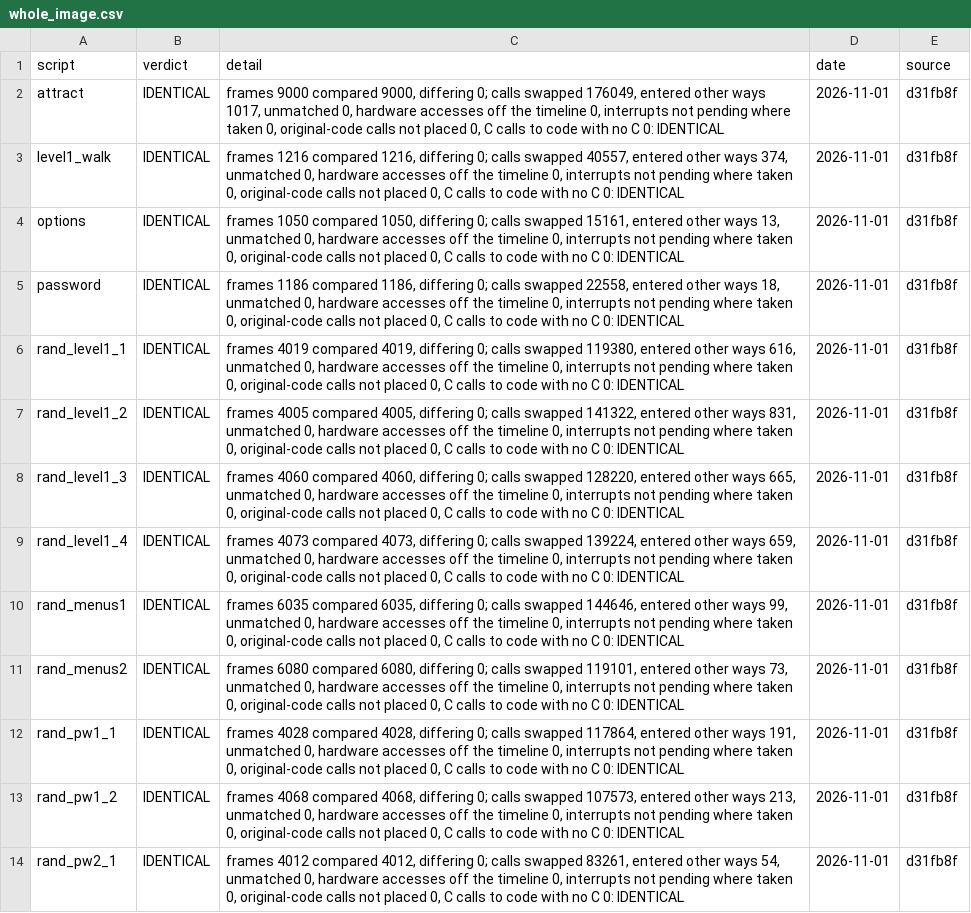
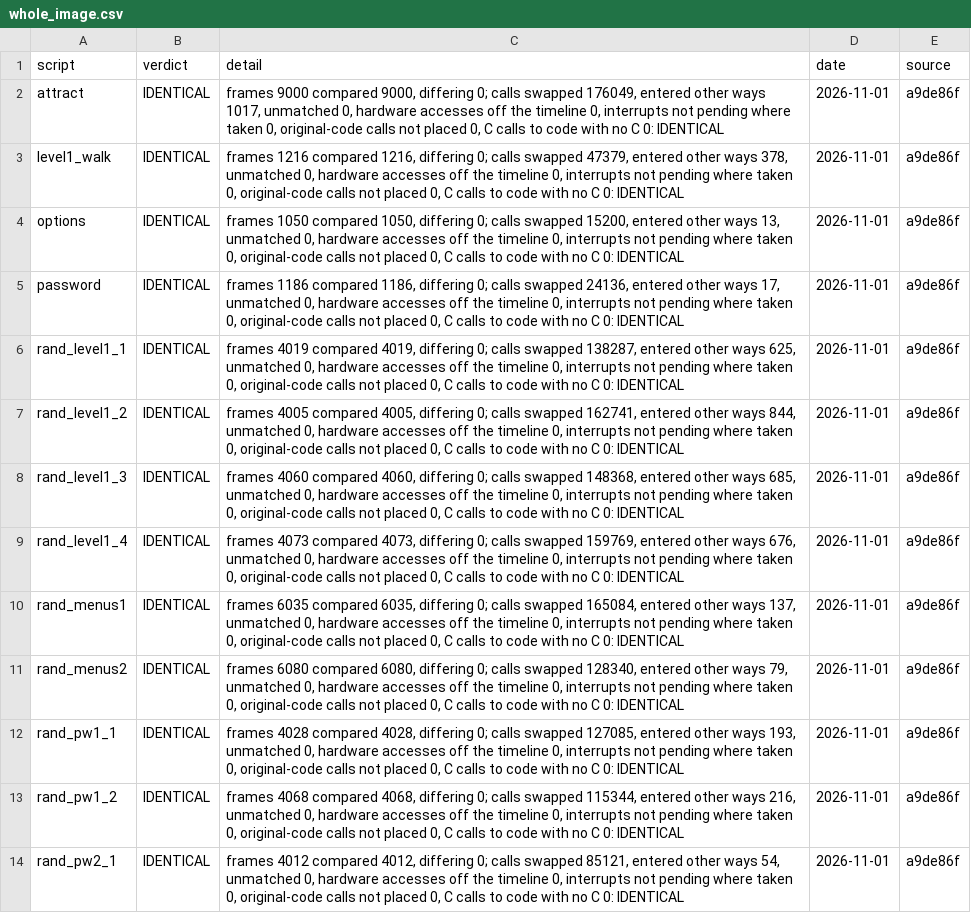
Before and after one commit to jeff-strutb/aladdinsvhc, a CSV file: config/aladdin/whole_image.csv, drawn as a sheet; only a part is shown; the diff covers the shown part only; the diff names each change by its address in the sheet, - before the commit and + after, or states it on an @@ line.

```diff
--- a/config/aladdin/whole_image.csv
+++ b/config/aladdin/whole_image.csv
-E2:E14 (source): d31fb8f
+E2:E14 (source): a9de86f
-C3 (detail): …calls swapped 40557, entered other ways 374, unmatched 0,…
+C3 (detail): …calls swapped 47379, entered other ways 378, unmatched 0,…
-C4 (detail): …calls swapped 15161, entered other…
+C4 (detail): …calls swapped 15200, entered other…
-C5 (detail): …calls swapped 22558, entered other ways 18, unmatched 0,…
+C5 (detail): …calls swapped 24136, entered other ways 17, unmatched 0,…
-C6 (detail): …calls swapped 119380, entered other ways 616, unmatched 0,…
+C6 (detail): …calls swapped 138287, entered other ways 625, unmatched 0,…
-C7 (detail): …calls swapped 141322, entered other ways 831, unmatched 0,…
+C7 (detail): …calls swapped 162741, entered other ways 844, unmatched 0,…
-C8 (detail): …calls swapped 128220, entered other ways 665, unmatched 0,…
+C8 (detail): …calls swapped 148368, entered other ways 685, unmatched 0,…
-C9 (detail): …calls swapped 139224, entered other ways 659, unmatched 0,…
+C9 (detail): …calls swapped 159769, entered other ways 676, unmatched 0,…
-C10 (detail): …calls swapped 144646, entered other ways 99, unmatched 0,…
+C10 (detail): …calls swapped 165084, entered other ways 137, unmatched 0,…
-C11 (detail): …calls swapped 119101, entered other ways 73, unmatched 0,…
+C11 (detail): …calls swapped 128340, entered other ways 79, unmatched 0,…
-C12 (detail): …calls swapped 117864, entered other ways 191, unmatched 0,…
+C12 (detail): …calls swapped 127085, entered other ways 193, unmatched 0,…
-C13 (detail): …calls swapped 107573, entered other ways 213, unmatched 0,…
+C13 (detail): …calls swapped 115344, entered other ways 216, unmatched 0,…
-C14 (detail): …calls swapped 83261, entered other…
+C14 (detail): …calls swapped 85121, entered other…
```
Also changed, not shown: 22 edited cells elsewhere in this file, config/aladdin/t3_live.csv, 2 other files.
